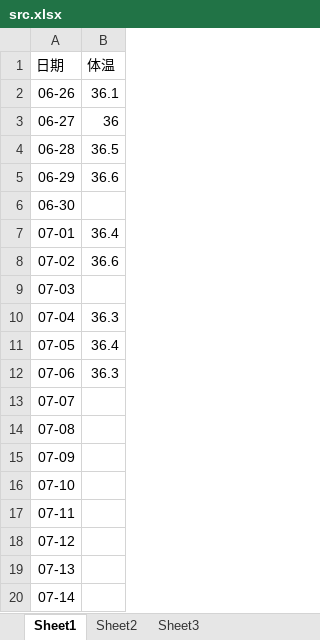
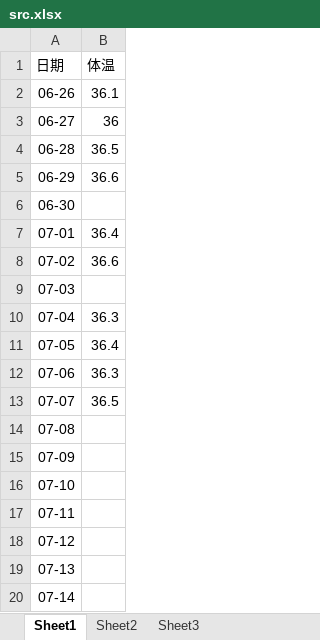
Before and after one commit to localhostjason/excel2chart, an Excel workbook: excel/src.xlsx, sheet Sheet1, drawn as a sheet; values as stored, in another font and other column widths than the file's, no borders; the diff names each change by its address in the sheet, - before the commit and + after, or states it on an @@ line.

Commit message:
add 0707 体温

```diff
--- a/excel/src.xlsx (sheet Sheet1)
+++ b/excel/src.xlsx (sheet Sheet1)
-B13 (体温): (empty)
+B13 (体温): 36.5
```
